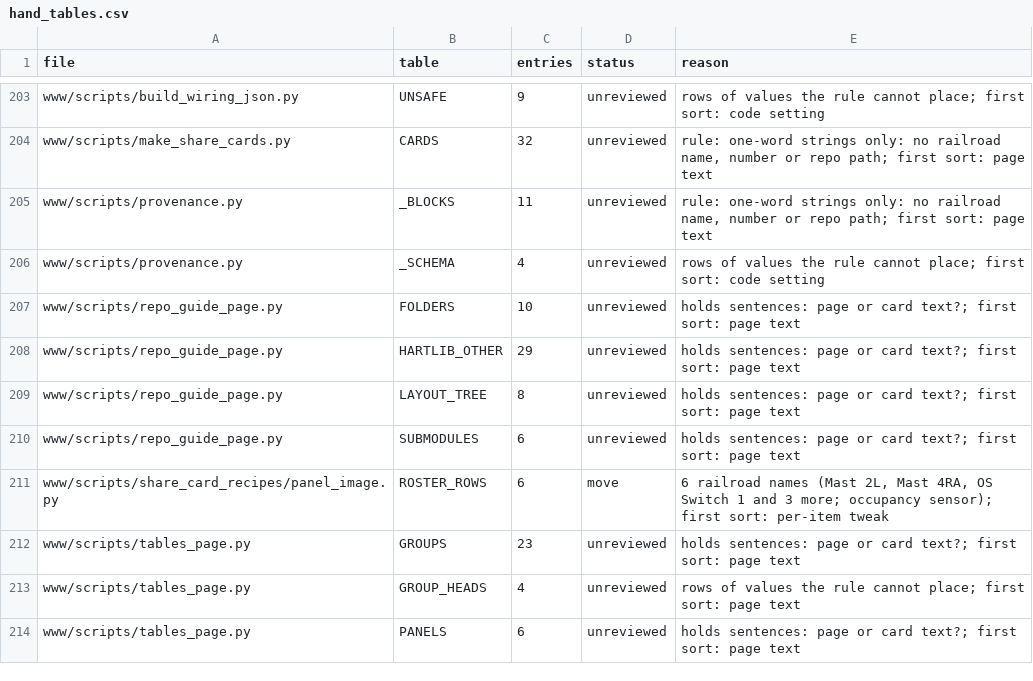
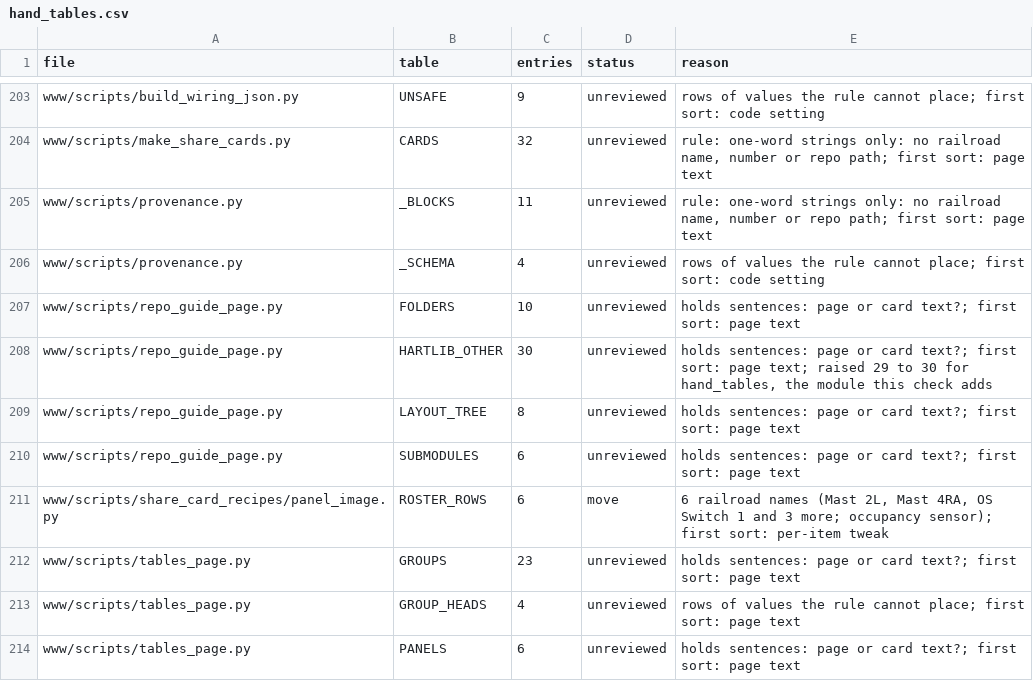
Before and after one commit to lnevo/hart, a CSV file: tools/audit/hand_tables.csv, drawn as a sheet; only a part is shown, gaps mark what is left out.

```diff
--- a/tools/audit/hand_tables.csv
+++ b/tools/audit/hand_tables.csv
@@ -207,3 +207,3 @@ www/scripts/provenance.py,_SCHEMA,4,unreviewed,rows of values the rule cannot pl
 www/scripts/repo_guide_page.py,FOLDERS,10,unreviewed,holds sentences: page or card text?; first sort: page text
-www/scripts/repo_guide_page.py,HARTLIB_OTHER,29,unreviewed,holds sentences: page or card text?; first sort: page text
+www/scripts/repo_guide_page.py,HARTLIB_OTHER,30,unreviewed,"holds sentences: page or card text?; first sort: page text; raised 29 to 30 for hand_tables, the module this check adds"
 www/scripts/repo_guide_page.py,LAYOUT_TREE,8,unreviewed,holds sentences: page or card text?; first sort: page text
```
Also changed, not shown: 4 other files.
